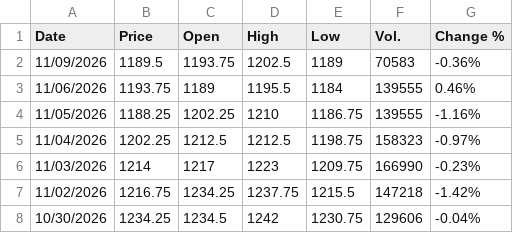
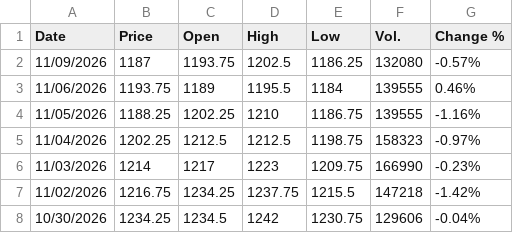
Before and after one commit to jfinfer1/lakefront-briefings, a CSV file: history/soybeans_ZSF27.csv, drawn as a sheet; only a part is shown.

```diff
--- a/history/soybeans_ZSF27.csv
+++ b/history/soybeans_ZSF27.csv
@@ -1,3 +1,3 @@
 "Date","Price","Open","High","Low","Vol.","Change %"
-"11/09/2026","1189.5","1193.75","1202.5","1189","70583","-0.36%"
+"11/09/2026","1187","1193.75","1202.5","1186.25","132080","-0.57%"
 "11/06/2026","1193.75","1189","1195.5","1184","139555","0.46%"
```
Also changed, not shown: history/corn_ZCZ26.csv, 1 other file.
